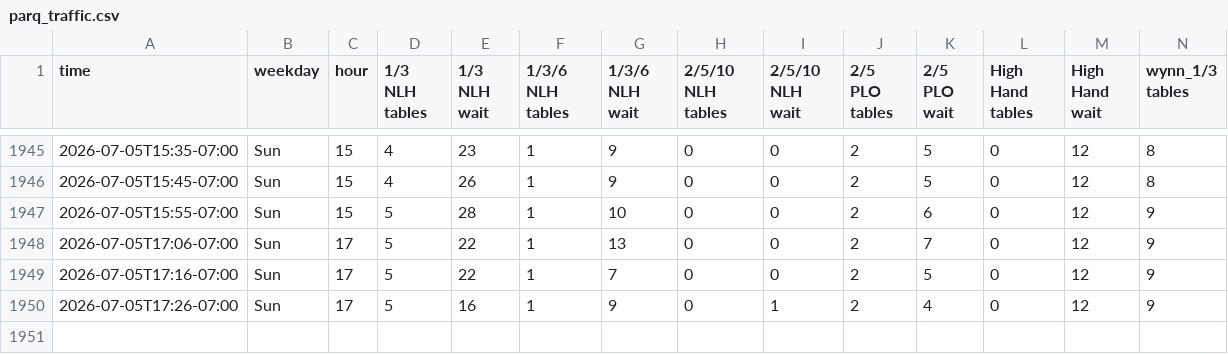
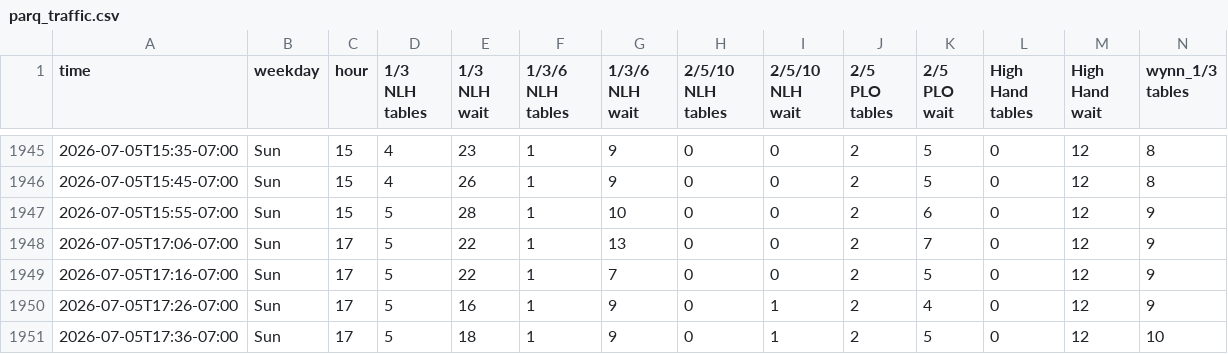
Before and after one commit to YongguanZhou/parq-monitor, a CSV file: parq_traffic.csv, drawn as a sheet; only a part is shown, gaps mark what is left out; rows hold the shown columns only; the diff names each change by its address in the sheet, - before the commit and + after, or states it on an @@ line.

Commit message:
data 2026-07-06T00:36:36Z

```diff
--- a/parq_traffic.csv
+++ b/parq_traffic.csv
+row 1951: 2026-07-05T17:36-07:00 | Sun | 17 | 5 | 18 | 1 | 9 | 0 | 1 | 2 | 5 | 0 | 12 | 10
```
Also changed, not shown: 1 other file.
